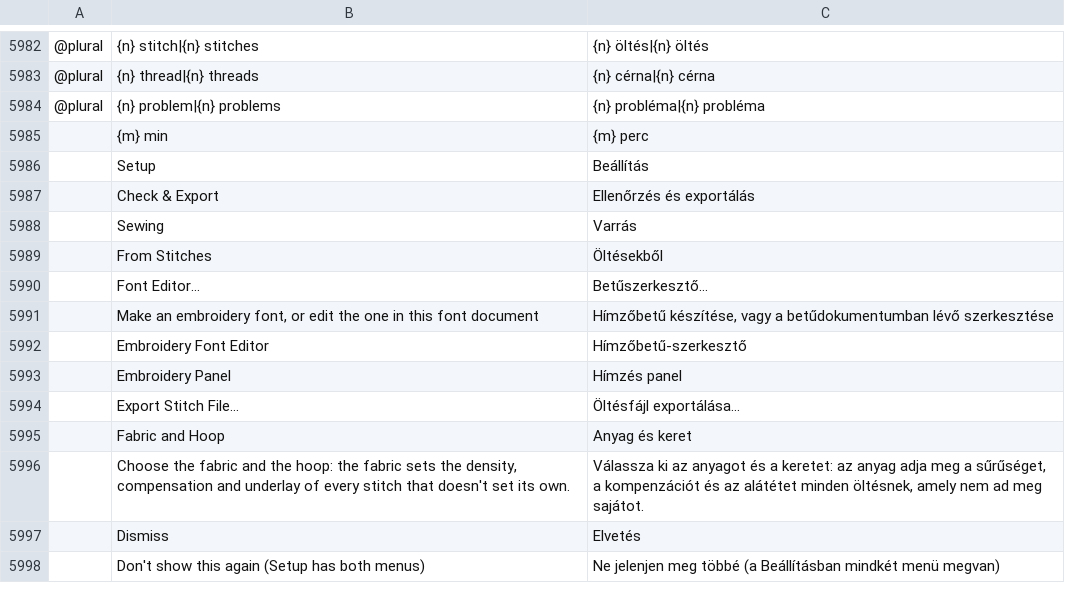
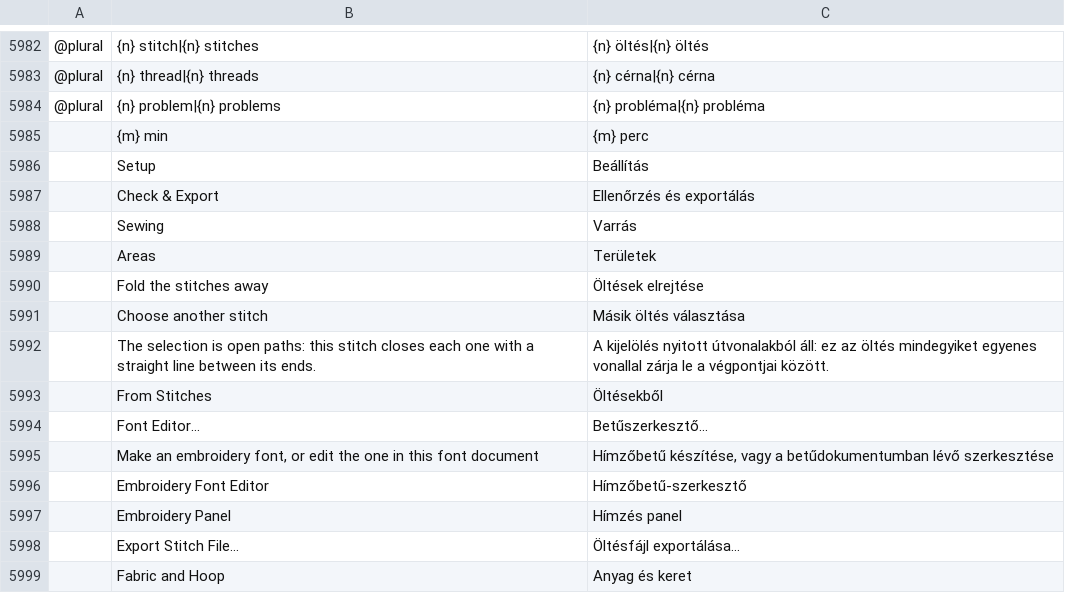
Before and after one commit to KellyMurphy/vectorcraft, a TSV file: crates/ui-egui/src/i18n/hu.tsv, drawn as a sheet; only a part is shown, gaps mark what is left out; the shorter side is filled out with more unchanged rows; the diff names each change by its address in the sheet, - before the commit and + after, or states it on an @@ line.

```diff
--- a/crates/ui-egui/src/i18n/hu.tsv
+++ b/crates/ui-egui/src/i18n/hu.tsv
+row 5989:  | Areas | Területek
+row 5990:  | Fold the stitches away | Öltések elrejtése
+row 5991:  | Choose another stitch | Másik öltés választása
+row 5992:  | The selection is open paths: this stitch closes each one with a straight line between its ends. | A kijelölés nyitott útvonalakból áll: ez az öltés mindegyiket egyenes vonallal zárja le a végpontjai között.
```
Also changed, not shown: crates/ui-egui/src/i18n/bg.tsv, crates/ui-egui/src/i18n/el.tsv, 25 other files.
